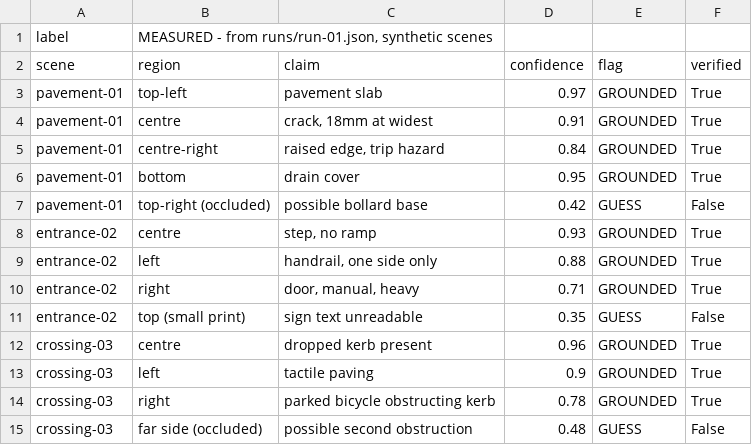
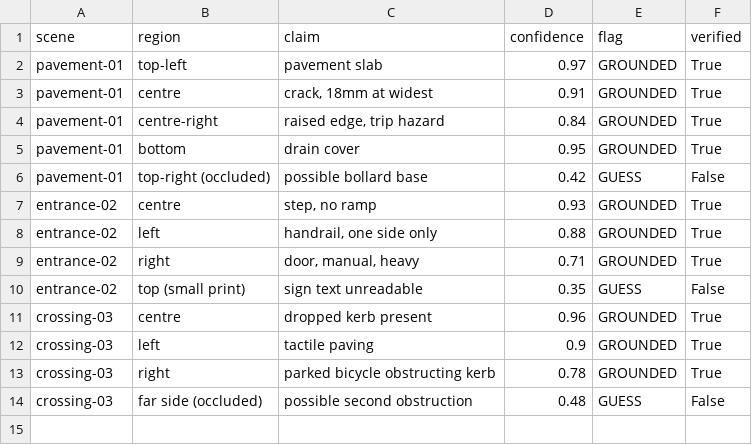
Before and after one commit to GAI-Engineering/poc-learning-lab, a CSV file: notebooks/01-agent-that-sees/data/claims.csv, drawn as a sheet; the diff names each change by its address in the sheet, - before the commit and + after, or states it on an @@ line.

Commit message:
Lab QA fix pass (Sam 4 D-A..D-G): data files hold data only; scripted demos ILLUSTRATIVE throughout incl. evidence packs + win condition; Issues not Discussions; dead references dropped; requirements.txt added; notebooks re-executed headless (full tables, one chart each); 01 gains change-one-outcome cell; generator template fixed for 04-15

```diff
--- a/notebooks/01-agent-that-sees/data/claims.csv
+++ b/notebooks/01-agent-that-sees/data/claims.csv
-row 1: label | MEASURED - from runs/run-01.json, synthetic scenes
```
Also changed, not shown: notebooks/03-rods/data/extraction.csv, 13 other files.
